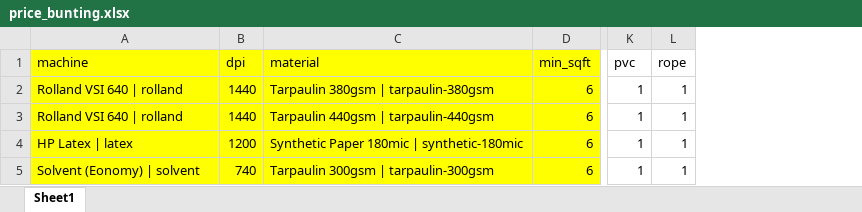
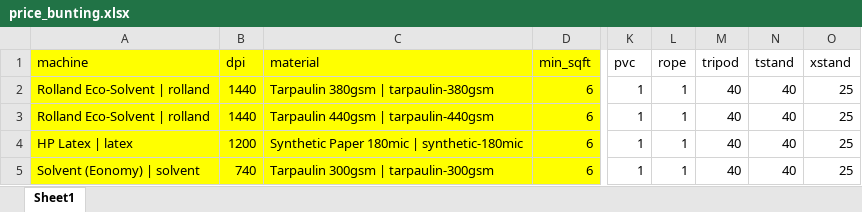
Before and after one commit to grouprint/woohq, an Excel workbook: pricelist templates/price_bunting.xlsx, sheet Sheet1, drawn as a sheet; only a part is shown, gaps mark what is left out; values as stored, in another font and other column widths than the file's, no borders; charts and pictures not drawn; the diff names each change by its address in the sheet, - before the commit and + after, or states it on an @@ line.

```diff
--- a/pricelist templates/price_bunting.xlsx (sheet Sheet1)
+++ b/pricelist templates/price_bunting.xlsx (sheet Sheet1)
+column M (tripod), rows 2-5: all 40
+column N (tstand), rows 2-5: all 40
+column O (xstand), rows 2-5: all 25
-A2:A3 (machine): Rolland VSI 640 | rolland
+A2:A3 (machine): Rolland Eco-Solvent | rolland
```
Also changed, not shown: 2 other files.
